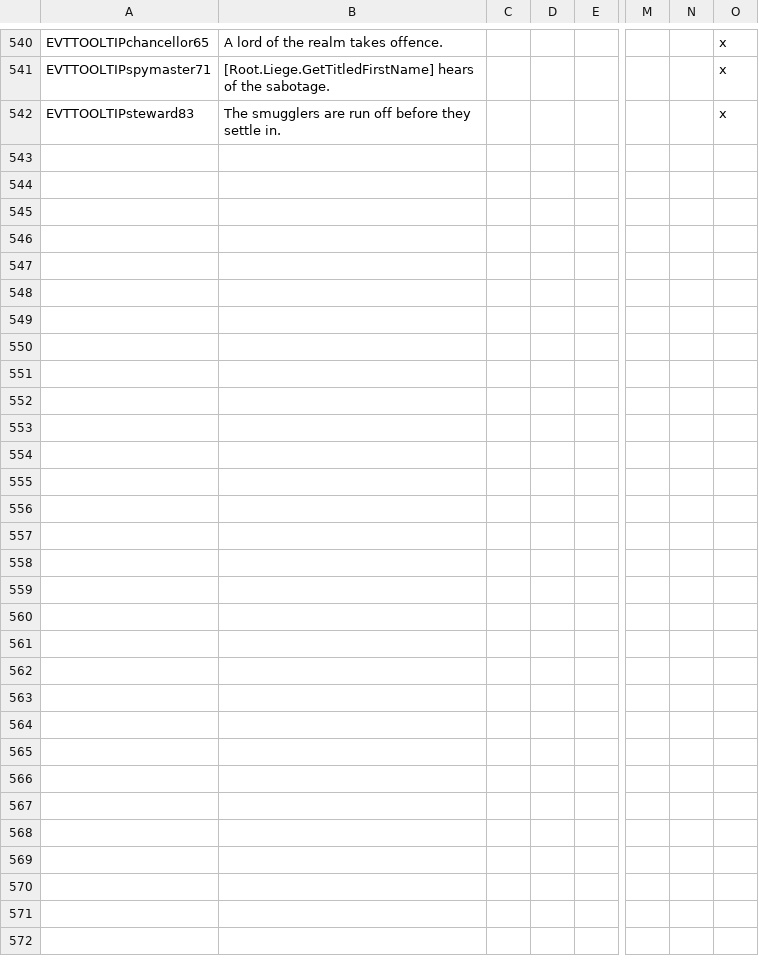
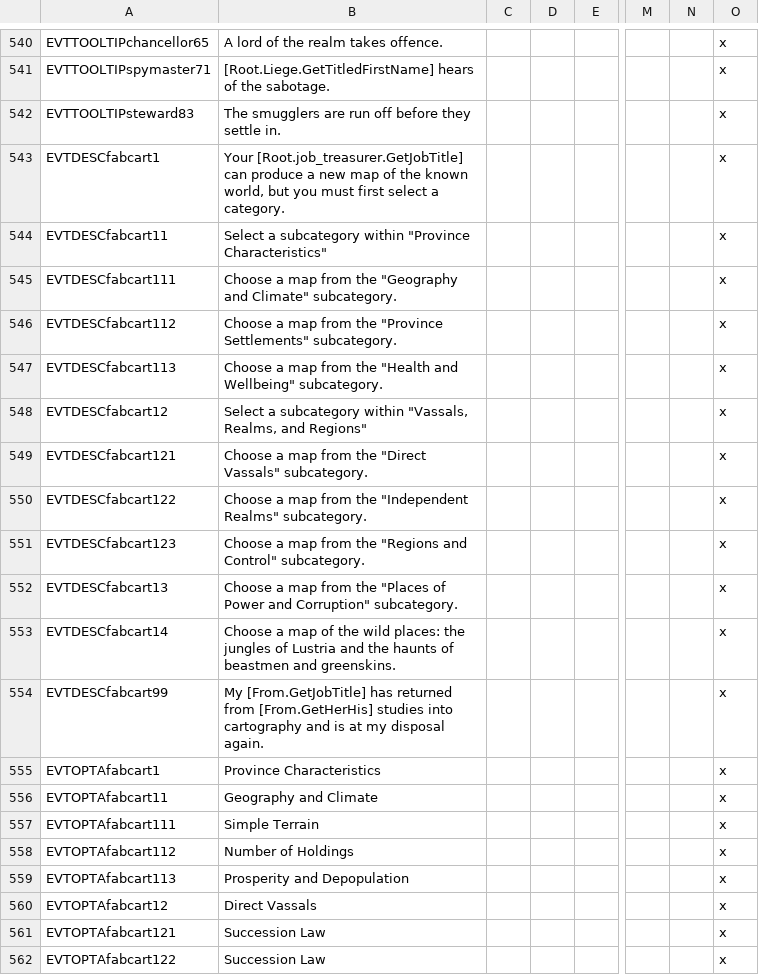
Before and after one commit to Komioski/WH-Geheimnisnacht, a CSV file: localisation/00_WHG_council_action_events.csv, drawn as a sheet; only a part is shown, gaps mark what is left out; rows hold the shown columns only; the diff covers the shown part only; the diff names each change by its address in the sheet, - before the commit and + after, or states it on an @@ line.

```diff
--- a/localisation/00_WHG_council_action_events.csv
+++ b/localisation/00_WHG_council_action_events.csv
+row 543: EVTDESCfabcart1 | Your [Root.job_treasurer.GetJobTitle] can produce a new map of the known world, but you must first select a category. |  |  |  |  |  | x
+row 544: EVTDESCfabcart11 | Select a subcategory within "Province Characteristics" |  |  |  |  |  | x
+row 545: EVTDESCfabcart111 | Choose a map from the "Geography and Climate" subcategory. |  |  |  |  |  | x
+row 546: EVTDESCfabcart112 | Choose a map from the "Province Settlements" subcategory. |  |  |  |  |  | x
+row 547: EVTDESCfabcart113 | Choose a map from the "Health and Wellbeing" subcategory. |  |  |  |  |  | x
+row 548: EVTDESCfabcart12 | Select a subcategory within "Vassals, Realms, and Regions" |  |  |  |  |  | x
+row 549: EVTDESCfabcart121 | Choose a map from the "Direct Vassals" subcategory. |  |  |  |  |  | x
+row 550: EVTDESCfabcart122 | Choose a map from the "Independent Realms" subcategory. |  |  |  |  |  | x
+row 551: EVTDESCfabcart123 | Choose a map from the "Regions and Control" subcategory. |  |  |  |  |  | x
+row 552: EVTDESCfabcart13 | Choose a map from the "Places of Power and Corruption" subcategory. |  |  |  |  |  | x
+row 553: EVTDESCfabcart14 | Choose a map of the wild places: the jungles of Lustria and the haunts of beastmen and greenskins. |  |  |  |  |  | x
+row 554: EVTDESCfabcart99 | My [From.GetJobTitle] has returned from [From.GetHerHis] studies into cartography and is at my disposal again. |  |  |  |  |  | x
+row 555: EVTOPTAfabcart1 | Province Characteristics |  |  |  |  |  | x
+row 556: EVTOPTAfabcart11 | Geography and Climate |  |  |  |  |  | x
+row 557: EVTOPTAfabcart111 | Simple Terrain |  |  |  |  |  | x
+row 558: EVTOPTAfabcart112 | Number of Holdings |  |  |  |  |  | x
+row 559: EVTOPTAfabcart113 | Prosperity and Depopulation |  |  |  |  |  | x
+row 560: EVTOPTAfabcart12 | Direct Vassals |  |  |  |  |  | x
+row 561: EVTOPTAfabcart121 | Succession Law |  |  |  |  |  | x
+row 562: EVTOPTAfabcart122 | Succession Law |  |  |  |  |  | x
```
Also changed, not shown: 37 added rows elsewhere in this file, localisation/dow_deadly.csv, 6 other files.
